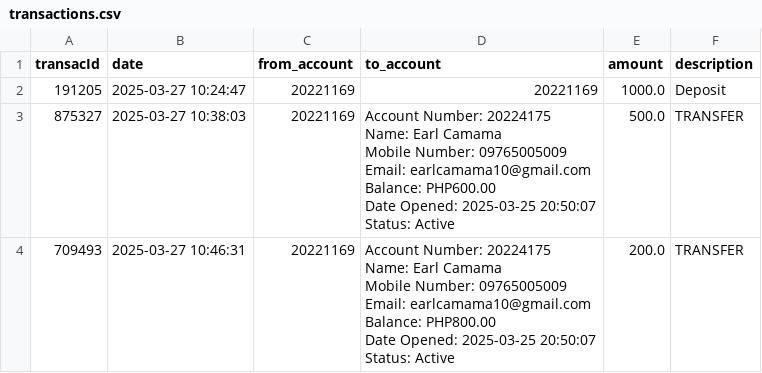
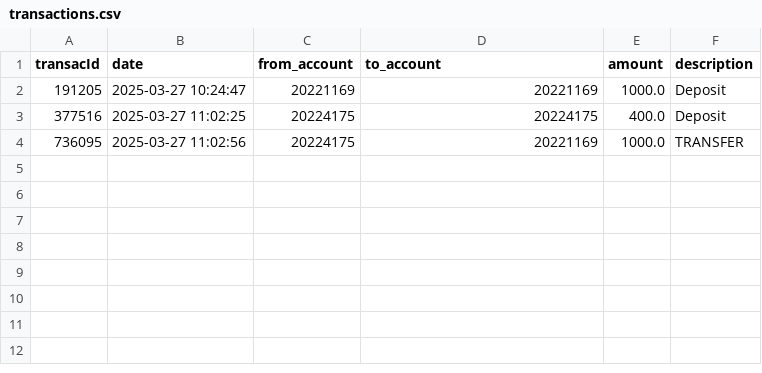
Before and after one commit to INB-Nathan/PYTHON-FINALS, a CSV file: Tam-Bank/userinfo/transactions.csv, drawn as a sheet; removed rows and columns are numbered as before the commit, all else as after; ↵ is a line break in a cell; the diff names each change by its address in the sheet, - before the commit and + after, or states it on an @@ line.

Commit message:
debug-transac

```diff
--- a/Tam-Bank/userinfo/transactions.csv
+++ b/Tam-Bank/userinfo/transactions.csv
-row 3: 875327 | 2025-03-27 10:38:03 | 20221169 | Account Number: 20224175 ↵ Name: Earl Camama ↵ Mobile Number: 09765005009 ↵ Email: earlcamama10@gmail.com ↵ Balance: PHP600.00 ↵ Date Opened: 2025-03-25 20:50:07 ↵ Status: Active | 500.0 | TRANSFER
-row 4: 709493 | 2025-03-27 10:46:31 | 20221169 | Account Number: 20224175 ↵ Name: Earl Camama ↵ Mobile Number: 09765005009 ↵ Email: earlcamama10@gmail.com ↵ Balance: PHP800.00 ↵ Date Opened: 2025-03-25 20:50:07 ↵ Status: Active | 200.0 | TRANSFER
+row 3: 377516 | 2025-03-27 11:02:25 | 20224175 | 20224175 | 400.0 | Deposit
+row 4: 736095 | 2025-03-27 11:02:56 | 20224175 | 20221169 | 1000.0 | TRANSFER
```
Also changed, not shown: Tam-Bank/userinfo/accounts.csv, 1 other file.
